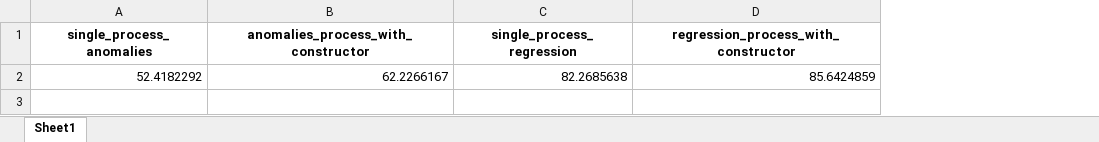
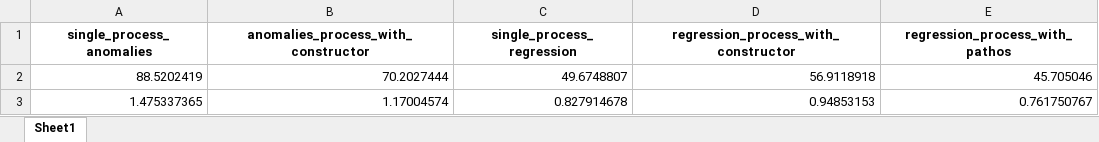
Before and after one commit to jmorales5162/anamoly_detection, an Excel workbook: src/tiempos.xlsx, sheet Sheet1, drawn as a sheet; values as stored, in another font and other column widths than the file's, no borders; removed rows and columns are numbered as before the commit, all else as after; the diff names each change by its address in the sheet, - before the commit and + after, or states it on an @@ line.

Commit message:
add pathos

```diff
--- a/src/tiempos.xlsx (sheet Sheet1)
+++ b/src/tiempos.xlsx (sheet Sheet1)
+column E (regression_process_with_pathos), empty
-row 2: 52.4182292 | 62.2266167 | 82.2685638 | 85.6424859
+row 2: 88.5202419 | 70.2027444 | 49.6748807 | 56.9118918 | 45.705046
+row 3: 1.475337365 | 1.17004574 | 0.827914678 | 0.94853153 | 0.761750767
```
Also changed, not shown: 11 other files.
